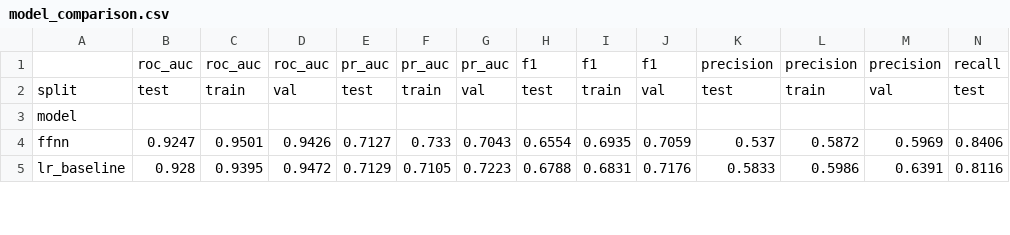
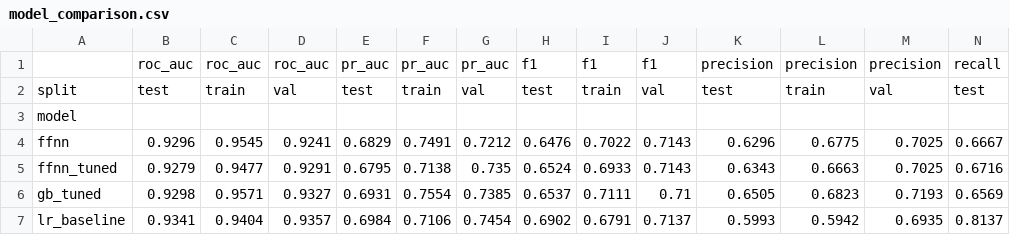
Before and after one commit to omarkhashab/F1-Podium-Prediction, a CSV file: outputs/model_comparison.csv, drawn as a sheet; only a part is shown; addresses are those after the commit; rows hold the shown columns only; the diff covers the shown part only; the diff names each change by its address in the sheet, - before the commit and + after, or states it on an @@ line.

```diff
--- a/outputs/model_comparison.csv
+++ b/outputs/model_comparison.csv
-B4: 0.9247
+B4: 0.9296
-C4: 0.9501
+C4: 0.9545
-D4: 0.9426
+D4: 0.9241
-E4: 0.7127
+E4: 0.6829
-F4: 0.733
+F4: 0.7491
-G4: 0.7043
+G4: 0.7212
-H4: 0.6554
+H4: 0.6476
-I4: 0.6935
+I4: 0.7022
-J4: 0.7059
+J4: 0.7143
-K4: 0.537
+K4: 0.6296
-L4: 0.5872
+L4: 0.6775
-M4: 0.5969
+M4: 0.7025
-N4: 0.8406
+N4: 0.6667
+row 5: ffnn_tuned | 0.9279 | 0.9477 | 0.9291 | 0.6795 | 0.7138 | 0.735 | 0.6524 | 0.6933 | 0.7143 | 0.6343 | 0.6663 | 0.7025 | 0.6716
+row 6: gb_tuned | 0.9298 | 0.9571 | 0.9327 | 0.6931 | 0.7554 | 0.7385 | 0.6537 | 0.7111 | 0.71 | 0.6505 | 0.6823 | 0.7193 | 0.6569
-B7: 0.928
+B7: 0.9341
-C7: 0.9395
+C7: 0.9404
-D7: 0.9472
+D7: 0.9357
-E7: 0.7129
+E7: 0.6984
-F7: 0.7105
+F7: 0.7106
-G7: 0.7223
+G7: 0.7454
-H7: 0.6788
+H7: 0.6902
-I7: 0.6831
+I7: 0.6791
-J7: 0.7176
+J7: 0.7137
-K7: 0.5833
+K7: 0.5993
-L7: 0.5986
+L7: 0.5942
-M7: 0.6391
+M7: 0.6935
-N7: 0.8116
+N7: 0.8137
```
Also changed, not shown: 60 edited cells elsewhere in this file, outputs/ablation.csv, outputs/feature_evidence.csv, 48 other files.
